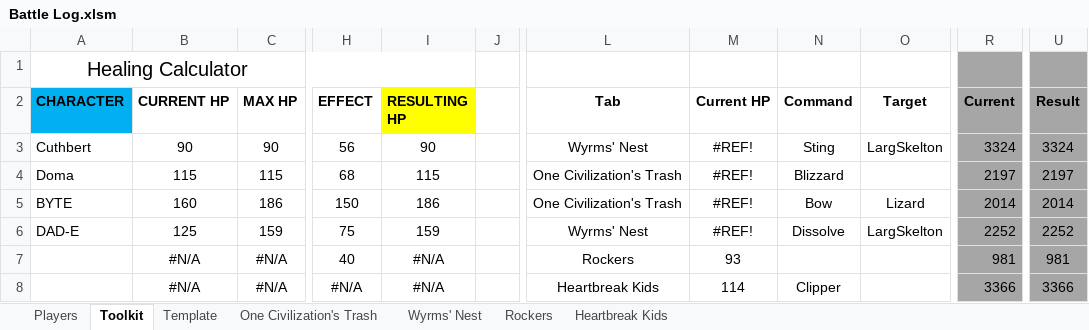
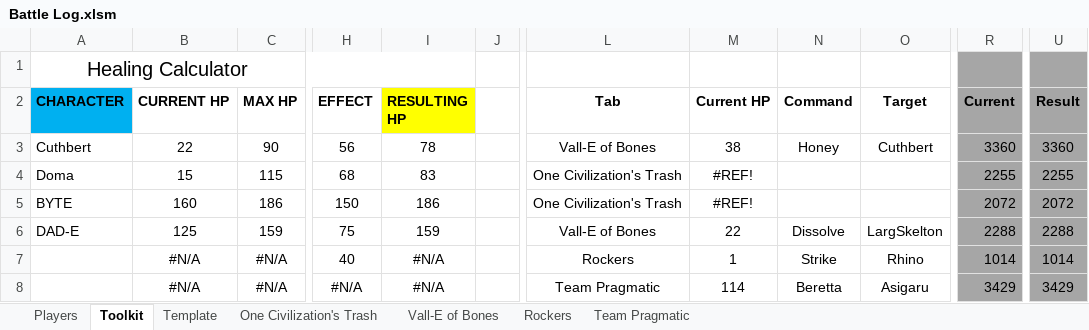
Before and after one commit to ActionIV/pillar, an Excel workbook: Battle Log.xlsm, sheet Toolkit, drawn as a sheet; only a part is shown, gaps mark what is left out; values as stored, in another font and other column widths than the file's, no borders; charts and pictures not drawn; the diff covers the shown part only; the diff names each change by its address in the sheet, - before the commit and + after, or states it on an @@ line.

```diff
--- a/Battle Log.xlsm (sheet Toolkit)
+++ b/Battle Log.xlsm (sheet Toolkit)
-sheet tab: Wyrms' Nest
+sheet tab: Vall-E of Bones
-sheet tab: Heartbreak Kids
+sheet tab: Team Pragmatic
-B3 (CURRENT HP): 90
+B3 (CURRENT HP): 22
-I3 (RESULTING HP): 90
+I3 (RESULTING HP): 78
-L3 (Tab): Wyrms' Nest
+L3 (Tab): Vall-E of Bones
-M3 (Current HP): #REF!
+M3 (Current HP): 38
-N3 (Command): Sting
+N3 (Command): Honey
-O3 (Target): LargSkelton
+O3 (Target): Cuthbert
-R3 (Current): 3324
+R3 (Current): 3360
-U3 (Result): 3324
+U3 (Result): 3360
-B4 (CURRENT HP): 115
+B4 (CURRENT HP): 15
-I4 (RESULTING HP): 115
+I4 (RESULTING HP): 83
-N4 (Command): Blizzard
+N4 (Command): (empty)
-R4 (Current): 2197
+R4 (Current): 2255
-U4 (Result): 2197
+U4 (Result): 2255
-N5 (Command): Bow
+N5 (Command): (empty)
-O5 (Target): Lizard
+O5 (Target): (empty)
-R5 (Current): 2014
+R5 (Current): 2072
-U5 (Result): 2014
+U5 (Result): 2072
-L6 (Tab): Wyrms' Nest
+L6 (Tab): Vall-E of Bones
-M6 (Current HP): #REF!
+M6 (Current HP): 22
-R6 (Current): 2252
+R6 (Current): 2288
-U6 (Result): 2252
+U6 (Result): 2288
-M7 (Current HP): 93
+M7 (Current HP): 1
-N7 (Command): (empty)
+N7 (Command): Strike
-O7 (Target): (empty)
+O7 (Target): Rhino
-R7 (Current): 981
+R7 (Current): 1014
-U7 (Result): 981
+U7 (Result): 1014
-L8 (Tab): Heartbreak Kids
+L8 (Tab): Team Pragmatic
-N8 (Command): Clipper
+N8 (Command): Beretta
-O8 (Target): (empty)
+O8 (Target): Asigaru
-R8 (Current): 3366
+R8 (Current): 3429
-U8 (Result): 3366
+U8 (Result): 3429
```
Also changed, not shown: 2 added rows, 2 removed rows and 28 edited cells elsewhere in this sheet, sheet Rockers, sheet Team Pragmatic, sheet Vall-E of Bones, sheet Players, sheet One Civilization's Trash, formulas that keep their value.
